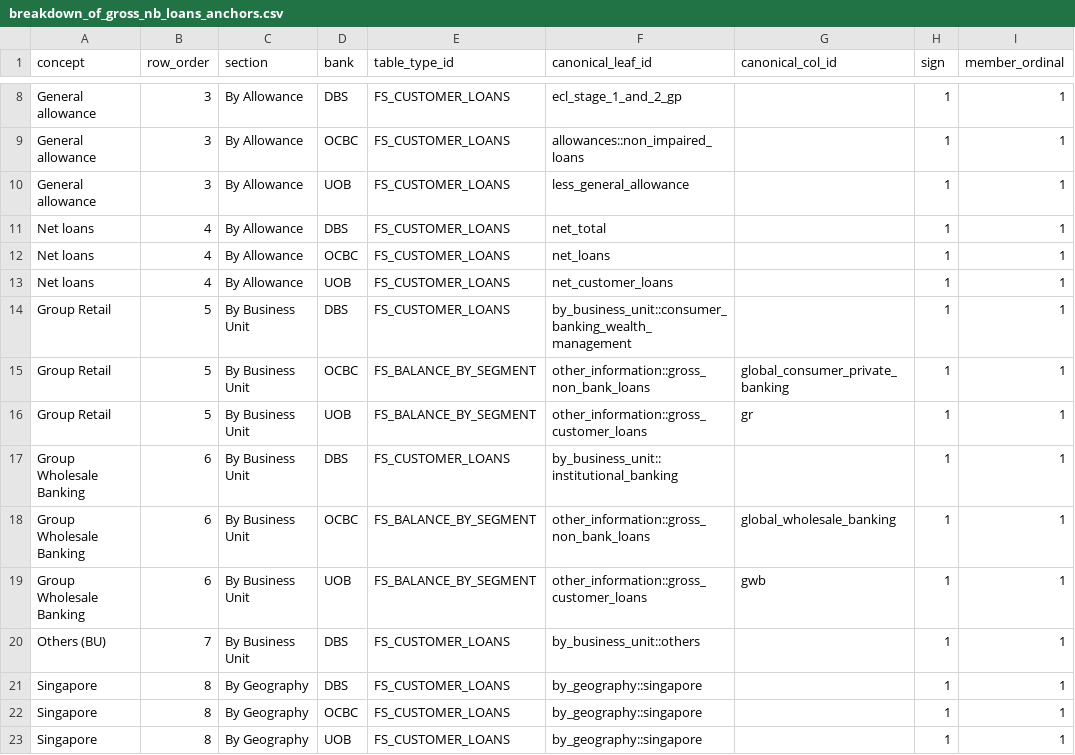
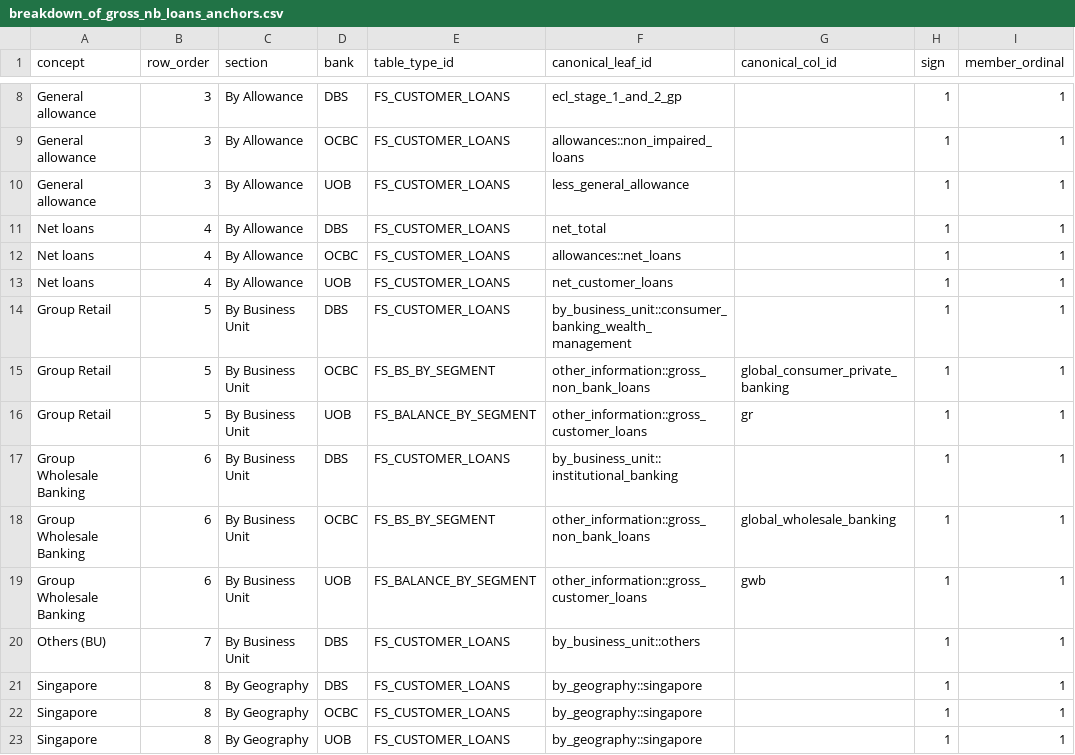
Before and after one commit to qyunhan/Findociq-Dashboard, a CSV file: data/dashboards/breakdown_of_gross_nb_loans_anchors.csv, drawn as a sheet; only a part is shown, gaps mark what is left out; the diff names each change by its address in the sheet, - before the commit and + after, or states it on an @@ line.

```diff
--- a/data/dashboards/breakdown_of_gross_nb_loans_anchors.csv
+++ b/data/dashboards/breakdown_of_gross_nb_loans_anchors.csv
-F12 (canonical_leaf_id): net_loans
+F12 (canonical_leaf_id): allowances::net_loans
-E15 (table_type_id): FS_BALANCE_BY_SEGMENT
+E15 (table_type_id): FS_BS_BY_SEGMENT
-E18 (table_type_id): FS_BALANCE_BY_SEGMENT
+E18 (table_type_id): FS_BS_BY_SEGMENT
```
Also changed, not shown: data/dashboards/breakdown_of_gross_nb_loans_formulaanchors.csv, data/dashboards/highlights_dashboard_anchors.csv, 1 other file.
